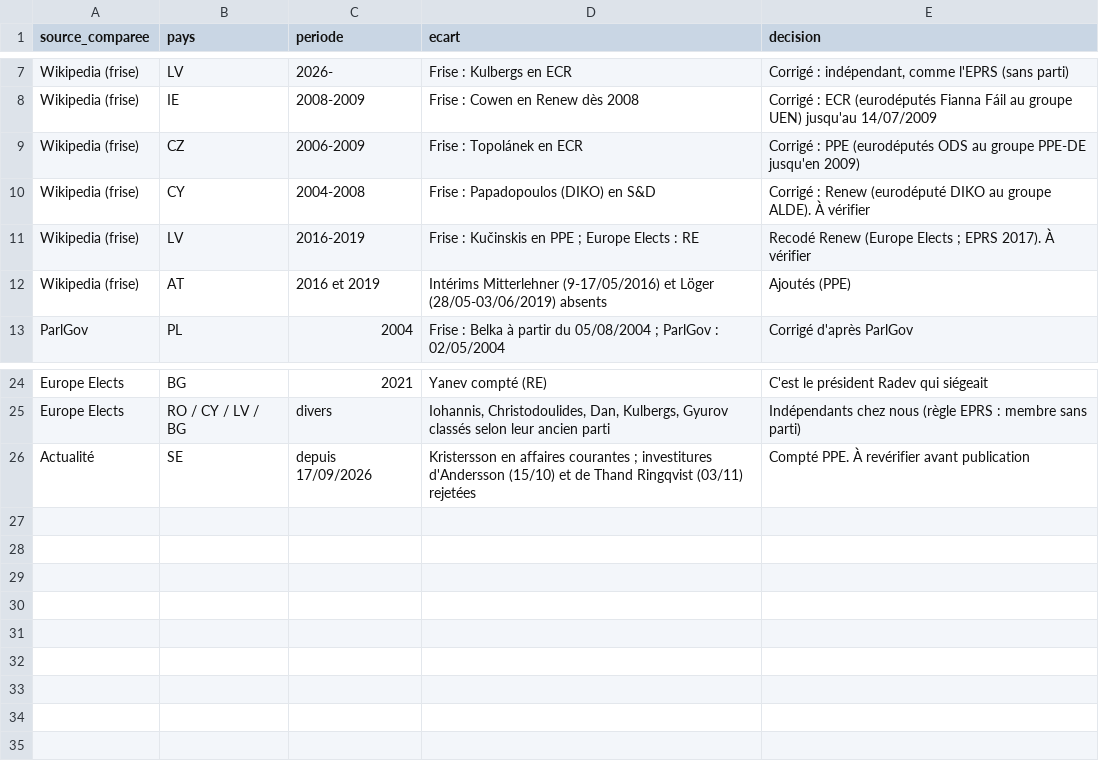
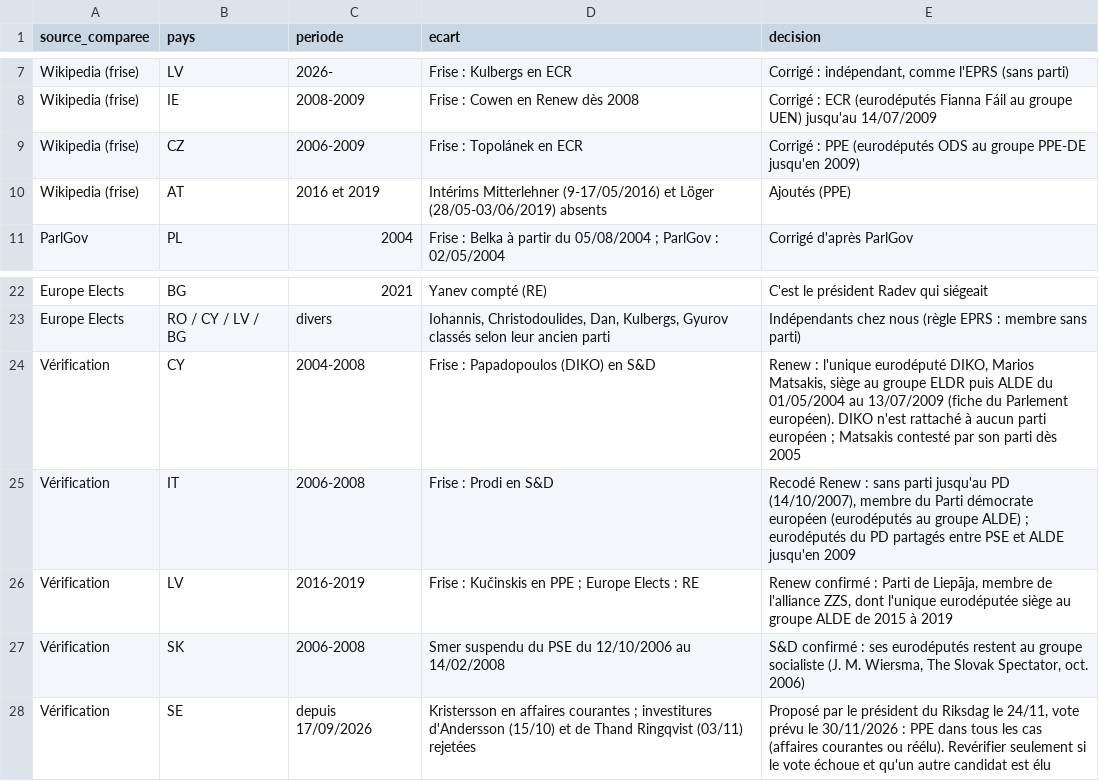
Before and after one commit to GC-GEG/Sankey-familles-Europe, a CSV file: sources/donnees/journal_ecarts.csv, drawn as a sheet; only a part is shown, gaps mark what is left out; removed rows and columns are numbered as before the commit, all else as after; the diff names each change by its address in the sheet, - before the commit and + after, or states it on an @@ line.

Commit message:
Vérification de Papadopoulos, Prodi, Kučinskis, Smer et Suède ; Prodi recodé Renew

```diff
--- a/sources/donnees/journal_ecarts.csv
+++ b/sources/donnees/journal_ecarts.csv
-row 10: Wikipedia (frise) | CY | 2004-2008 | Frise : Papadopoulos (DIKO) en S&D | Corrigé : Renew (eurodéputé DIKO au groupe ALDE). À vérifier
-row 11: Wikipedia (frise) | LV | 2016-2019 | Frise : Kučinskis en PPE ; Europe Elects : RE | Recodé Renew (Europe Elects ; EPRS 2017). À vérifier
+row 24: Vérification | CY | 2004-2008 | Frise : Papadopoulos (DIKO) en S&D | Renew : l'unique eurodéputé DIKO, Marios Matsakis, siège au groupe ELDR puis ALDE du 01/05/2004 au 13/07/2009 (fiche du Parlement européen). DIKO n'est rattaché à aucun parti européen ; Matsakis contesté par son parti dès 2005
+row 25: Vérification | IT | 2006-2008 | Frise : Prodi en S&D | Recodé Renew : sans parti jusqu'au PD (14/10/2007), membre du Parti démocrate européen (eurodéputés au groupe ALDE) ; eurodéputés du PD partagés entre PSE et ALDE jusqu'en 2009
+row 26: Vérification | LV | 2016-2019 | Frise : Kučinskis en PPE ; Europe Elects : RE | Renew confirmé : Parti de Liepāja, membre de l'alliance ZZS, dont l'unique eurodéputée siège au groupe ALDE de 2015 à 2019
+row 27: Vérification | SK | 2006-2008 | Smer suspendu du PSE du 12/10/2006 au 14/02/2008 | S&D confirmé : ses eurodéputés restent au groupe socialiste (J. M. Wiersma, The Slovak Spectator, oct. 2006)
-A28 (source_comparee): Actualité
+A28 (source_comparee): Vérification
-E28 (decision): Compté PPE. À revérifier avant publication
+E28 (decision): Proposé par le président du Riksdag le 24/11, vote prévu le 30/11/2026 : PPE dans tous les cas (affaires courantes ou réélu). Revérifier seulement si le vote échoue et qu'un autre candidat est élu
```
Also changed, not shown: sources/donnees/composition_mensuelle.csv, sources/donnees/mandats_conseil_europeen.csv, 8 other files.
